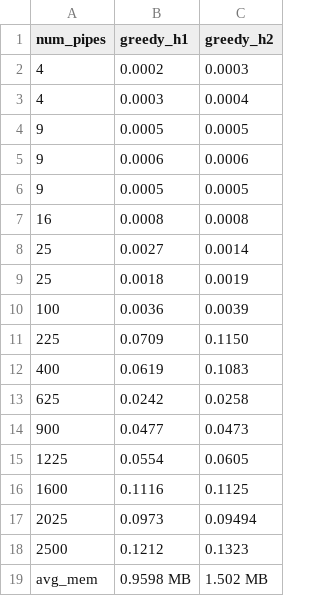
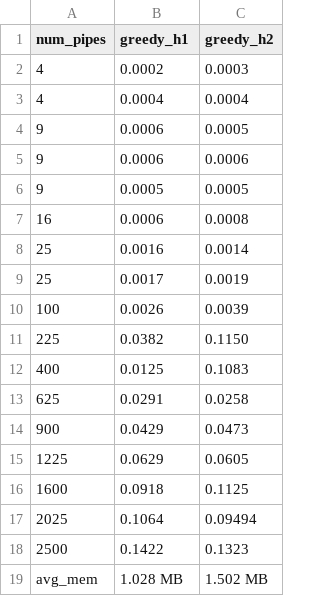
Before and after one commit to mariamfmr/pipe-mania, a CSV file: report/heuristic_comparison.csv, drawn as a sheet.

Commit message:
report

```diff
--- a/report/heuristic_comparison.csv
+++ b/report/heuristic_comparison.csv
@@ -2,18 +2,18 @@ num_pipes,greedy_h1,greedy_h2
 4,0.0002,0.0003
-4,0.0003,0.0004
-9,0.0005,0.0005
+4,0.0004,0.0004
+9,0.0006,0.0005
 9,0.0006,0.0006
 9,0.0005,0.0005
-16,0.0008,0.0008
-25,0.0027,0.0014
-25,0.0018,0.0019
-100,0.0036,0.0039
-225,0.0709,0.1150
-400,0.0619,0.1083
-625,0.0242,0.0258
-900,0.0477,0.0473
-1225,0.0554,0.0605
-1600,0.1116,0.1125
-2025,0.0973,0.09494
-2500,0.1212,0.1323
-avg_mem,0.9598 MB,1.502 MB
+16,0.0006,0.0008
+25,0.0016,0.0014
+25,0.0017,0.0019
+100,0.0026,0.0039
+225,0.0382,0.1150
+400,0.0125,0.1083
+625,0.0291,0.0258
+900,0.0429,0.0473
+1225,0.0629,0.0605
+1600,0.0918,0.1125
+2025,0.1064,0.09494
+2500,0.1422,0.1323
+avg_mem,1.028 MB,1.502 MB
```
Also changed, not shown: 8 other files.
